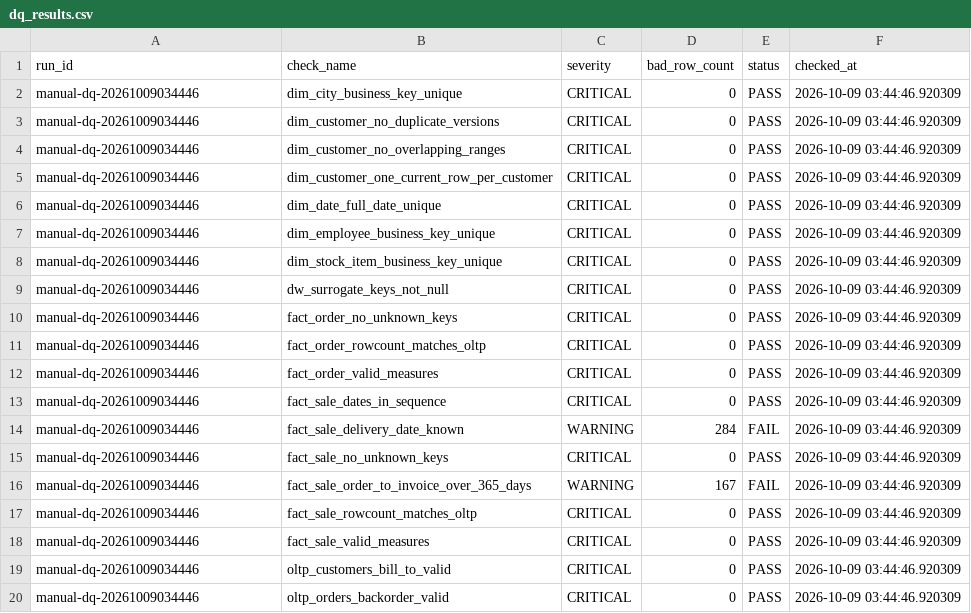
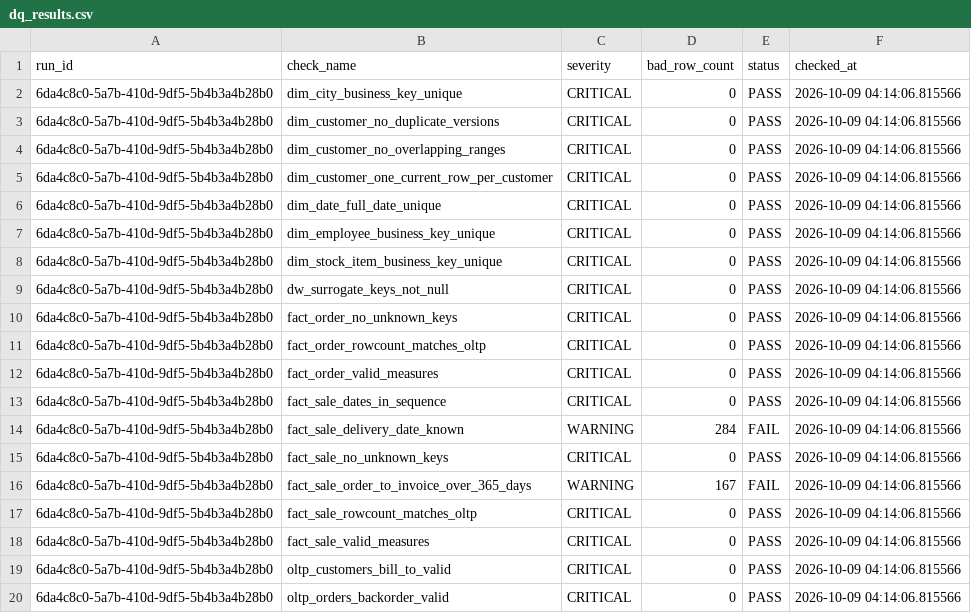
Before and after one commit to pyvsu/wwi-pipeline, a CSV file: docs/evidence/dq_results.csv, drawn as a sheet.

Commit message:
Add SCD2 stage 2 demo and orchestrated run evidence

```diff
--- a/docs/evidence/dq_results.csv
+++ b/docs/evidence/dq_results.csv
@@ -1,20 +1,20 @@
 run_id,check_name,severity,bad_row_count,status,checked_at
-manual-dq-20261009034446,dim_city_business_key_unique,CRITICAL,0,PASS,2026-10-09 03:44:46.920309
-manual-dq-20261009034446,dim_customer_no_duplicate_versions,CRITICAL,0,PASS,2026-10-09 03:44:46.920309
-manual-dq-20261009034446,dim_customer_no_overlapping_ranges,CRITICAL,0,PASS,2026-10-09 03:44:46.920309
-manual-dq-20261009034446,dim_customer_one_current_row_per_customer,CRITICAL,0,PASS,2026-10-09 03:44:46.920309
-manual-dq-20261009034446,dim_date_full_date_unique,CRITICAL,0,PASS,2026-10-09 03:44:46.920309
-manual-dq-20261009034446,dim_employee_business_key_unique,CRITICAL,0,PASS,2026-10-09 03:44:46.920309
-manual-dq-20261009034446,dim_stock_item_business_key_unique,CRITICAL,0,PASS,2026-10-09 03:44:46.920309
-manual-dq-20261009034446,dw_surrogate_keys_not_null,CRITICAL,0,PASS,2026-10-09 03:44:46.920309
-manual-dq-20261009034446,fact_order_no_unknown_keys,CRITICAL,0,PASS,2026-10-09 03:44:46.920309
-manual-dq-20261009034446,fact_order_rowcount_matches_oltp,CRITICAL,0,PASS,2026-10-09 03:44:46.920309
-manual-dq-20261009034446,fact_order_valid_measures,CRITICAL,0,PASS,2026-10-09 03:44:46.920309
-manual-dq-20261009034446,fact_sale_dates_in_sequence,CRITICAL,0,PASS,2026-10-09 03:44:46.920309
-manual-dq-20261009034446,fact_sale_delivery_date_known,WARNING,284,FAIL,2026-10-09 03:44:46.920309
-manual-dq-20261009034446,fact_sale_no_unknown_keys,CRITICAL,0,PASS,2026-10-09 03:44:46.920309
-manual-dq-20261009034446,fact_sale_order_to_invoice_over_365_days,WARNING,167,FAIL,2026-10-09 03:44:46.920309
-manual-dq-20261009034446,fact_sale_rowcount_matches_oltp,CRITICAL,0,PASS,2026-10-09 03:44:46.920309
-manual-dq-20261009034446,fact_sale_valid_measures,CRITICAL,0,PASS,2026-10-09 03:44:46.920309
-manual-dq-20261009034446,oltp_customers_bill_to_valid,CRITICAL,0,PASS,2026-10-09 03:44:46.920309
-manual-dq-20261009034446,oltp_orders_backorder_valid,CRITICAL,0,PASS,2026-10-09 03:44:46.920309
+6da4c8c0-5a7b-410d-9df5-5b4b3a4b28b0,dim_city_business_key_unique,CRITICAL,0,PASS,2026-10-09 04:14:06.815566
+6da4c8c0-5a7b-410d-9df5-5b4b3a4b28b0,dim_customer_no_duplicate_versions,CRITICAL,0,PASS,2026-10-09 04:14:06.815566
+6da4c8c0-5a7b-410d-9df5-5b4b3a4b28b0,dim_customer_no_overlapping_ranges,CRITICAL,0,PASS,2026-10-09 04:14:06.815566
+6da4c8c0-5a7b-410d-9df5-5b4b3a4b28b0,dim_customer_one_current_row_per_customer,CRITICAL,0,PASS,2026-10-09 04:14:06.815566
+6da4c8c0-5a7b-410d-9df5-5b4b3a4b28b0,dim_date_full_date_unique,CRITICAL,0,PASS,2026-10-09 04:14:06.815566
+6da4c8c0-5a7b-410d-9df5-5b4b3a4b28b0,dim_employee_business_key_unique,CRITICAL,0,PASS,2026-10-09 04:14:06.815566
+6da4c8c0-5a7b-410d-9df5-5b4b3a4b28b0,dim_stock_item_business_key_unique,CRITICAL,0,PASS,2026-10-09 04:14:06.815566
+6da4c8c0-5a7b-410d-9df5-5b4b3a4b28b0,dw_surrogate_keys_not_null,CRITICAL,0,PASS,2026-10-09 04:14:06.815566
+6da4c8c0-5a7b-410d-9df5-5b4b3a4b28b0,fact_order_no_unknown_keys,CRITICAL,0,PASS,2026-10-09 04:14:06.815566
+6da4c8c0-5a7b-410d-9df5-5b4b3a4b28b0,fact_order_rowcount_matches_oltp,CRITICAL,0,PASS,2026-10-09 04:14:06.815566
+6da4c8c0-5a7b-410d-9df5-5b4b3a4b28b0,fact_order_valid_measures,CRITICAL,0,PASS,2026-10-09 04:14:06.815566
+6da4c8c0-5a7b-410d-9df5-5b4b3a4b28b0,fact_sale_dates_in_sequence,CRITICAL,0,PASS,2026-10-09 04:14:06.815566
+6da4c8c0-5a7b-410d-9df5-5b4b3a4b28b0,fact_sale_delivery_date_known,WARNING,284,FAIL,2026-10-09 04:14:06.815566
+6da4c8c0-5a7b-410d-9df5-5b4b3a4b28b0,fact_sale_no_unknown_keys,CRITICAL,0,PASS,2026-10-09 04:14:06.815566
+6da4c8c0-5a7b-410d-9df5-5b4b3a4b28b0,fact_sale_order_to_invoice_over_365_days,WARNING,167,FAIL,2026-10-09 04:14:06.815566
+6da4c8c0-5a7b-410d-9df5-5b4b3a4b28b0,fact_sale_rowcount_matches_oltp,CRITICAL,0,PASS,2026-10-09 04:14:06.815566
+6da4c8c0-5a7b-410d-9df5-5b4b3a4b28b0,fact_sale_valid_measures,CRITICAL,0,PASS,2026-10-09 04:14:06.815566
+6da4c8c0-5a7b-410d-9df5-5b4b3a4b28b0,oltp_customers_bill_to_valid,CRITICAL,0,PASS,2026-10-09 04:14:06.815566
+6da4c8c0-5a7b-410d-9df5-5b4b3a4b28b0,oltp_orders_backorder_valid,CRITICAL,0,PASS,2026-10-09 04:14:06.815566
```
Also changed, not shown: 4 other files.
